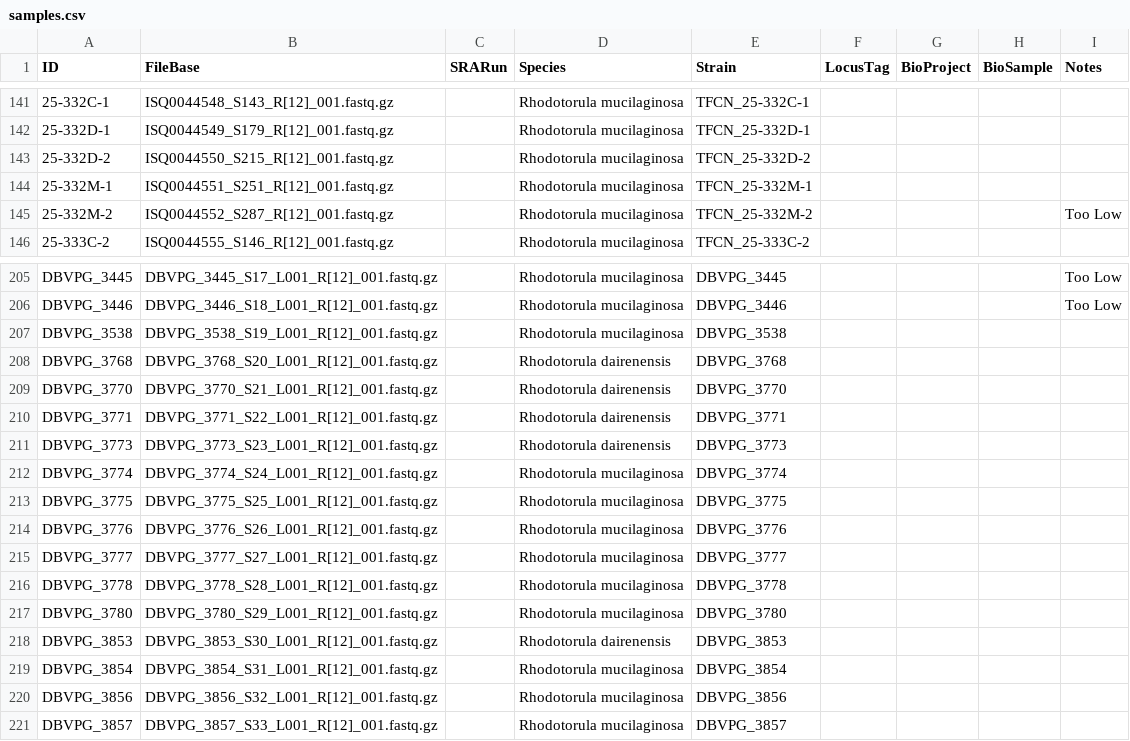
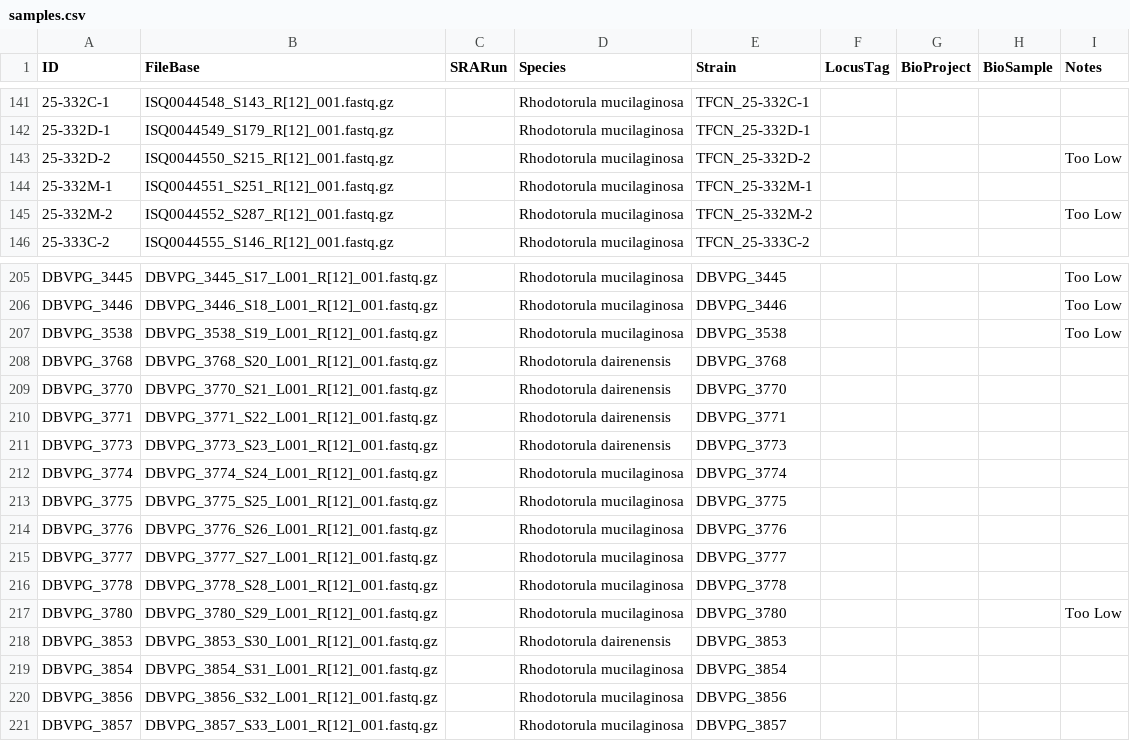
Before and after one commit to stajichlab/ExtremeRhodotorula_DraftGenomes, a CSV file: samples.csv, drawn as a sheet; only a part is shown, gaps mark what is left out; the diff names each change by its address in the sheet, - before the commit and + after, or states it on an @@ line.

```diff
--- a/samples.csv
+++ b/samples.csv
-I143 (Notes): (empty)
+I143 (Notes): Too Low
-I207 (Notes): (empty)
+I207 (Notes): Too Low
-I217 (Notes): (empty)
+I217 (Notes): Too Low
```
Also changed, not shown: asm_stats.tsv.
